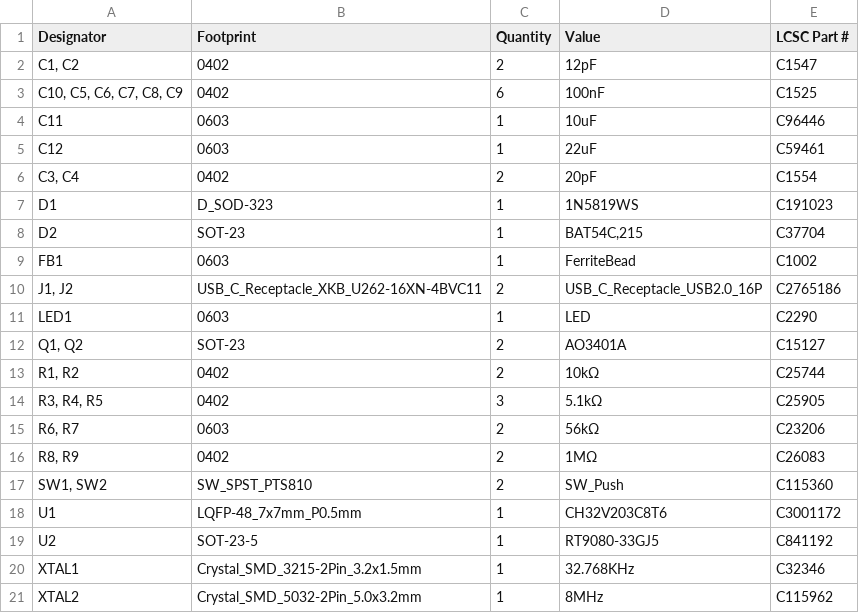
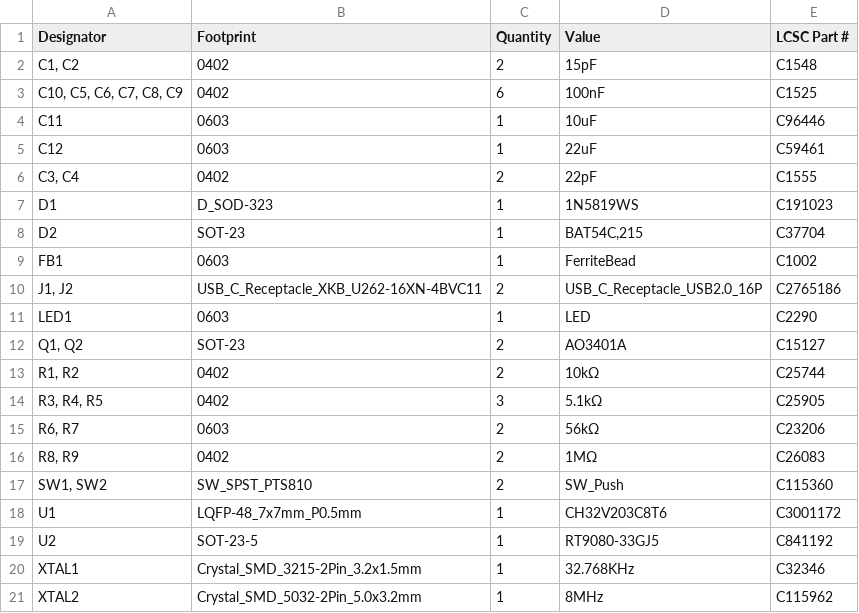
Before and after one commit to 21km43/CH32V203-DevBoard, a CSV file: production/bom.csv, drawn as a sheet.

```diff
--- a/production/bom.csv
+++ b/production/bom.csv
@@ -1,3 +1,3 @@
 Designator,Footprint,Quantity,Value,LCSC Part #
-"C1, C2",0402,2,12pF,C1547
+"C1, C2",0402,2,15pF,C1548
 "C10, C5, C6, C7, C8, C9",0402,6,100nF,C1525
@@ -5,3 +5,3 @@ C11,0603,1,10uF,C96446
 C12,0603,1,22uF,C59461
-"C3, C4",0402,2,20pF,C1554
+"C3, C4",0402,2,22pF,C1555
 D1,D_SOD-323,1,1N5819WS,C191023
```
Also changed, not shown: production/positions.csv, 6 other files.
